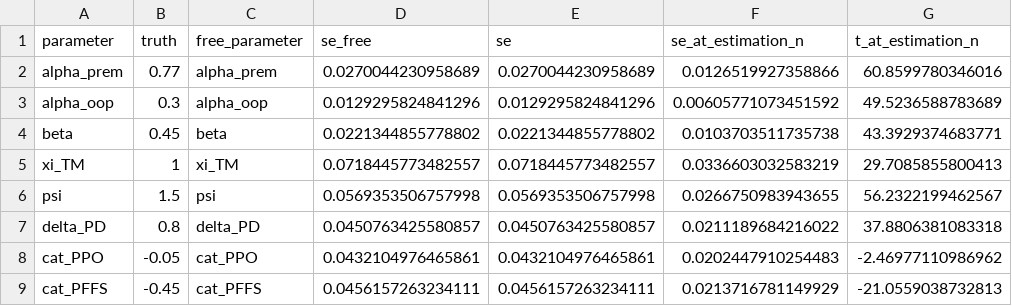
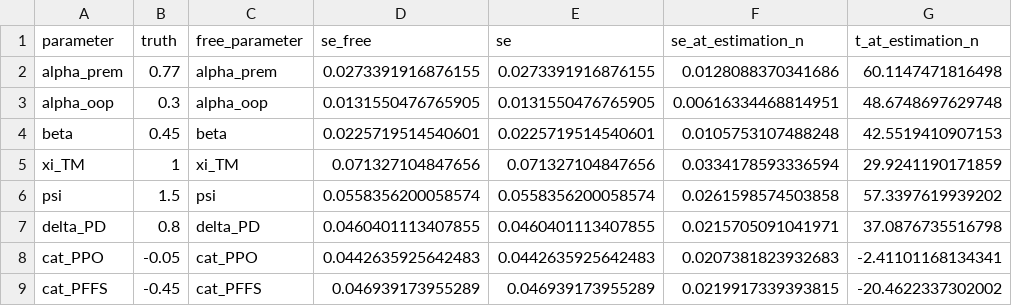
Before and after one commit to imccart/ma-search-costs, a CSV file: results/simulation/identification_base/standard_errors.csv, drawn as a sheet; only a part is shown; the diff covers the shown part only.

```diff
--- a/results/simulation/identification_base/standard_errors.csv
+++ b/results/simulation/identification_base/standard_errors.csv
@@ -1,9 +1,9 @@
 parameter,truth,free_parameter,se_free,se,se_at_estimation_n,t_at_estimation_n
-alpha_prem,0.77,alpha_prem,0.0270044230958689,0.0270044230958689,0.0126519927358866,60.8599780346016
-alpha_oop,0.3,alpha_oop,0.0129295824841296,0.0129295824841296,0.00605771073451592,49.5236588783689
-beta,0.45,beta,0.0221344855778802,0.0221344855778802,0.0103703511735738,43.3929374683771
-xi_TM,1,xi_TM,0.0718445773482557,0.0718445773482557,0.0336603032583219,29.7085855800413
-psi,1.5,psi,0.0569353506757998,0.0569353506757998,0.0266750983943655,56.2322199462567
-delta_PD,0.8,delta_PD,0.0450763425580857,0.0450763425580857,0.0211189684216022,37.8806381083318
-cat_PPO,-0.05,cat_PPO,0.0432104976465861,0.0432104976465861,0.0202447910254483,-2.46977110986962
-cat_PFFS,-0.45,cat_PFFS,0.0456157263234111,0.0456157263234111,0.0213716781149929,-21.0559038732813
+alpha_prem,0.77,alpha_prem,0.0273391916876155,0.0273391916876155,0.0128088370341686,60.1147471816498
+alpha_oop,0.3,alpha_oop,0.0131550476765905,0.0131550476765905,0.00616334468814951,48.6748697629748
+beta,0.45,beta,0.0225719514540601,0.0225719514540601,0.0105753107488248,42.5519410907153
+xi_TM,1,xi_TM,0.071327104847656,0.071327104847656,0.0334178593336594,29.9241190171859
+psi,1.5,psi,0.0558356200058574,0.0558356200058574,0.0261598574503858,57.3397619939202
+delta_PD,0.8,delta_PD,0.0460401113407855,0.0460401113407855,0.0215705091041971,37.0876735516798
+cat_PPO,-0.05,cat_PPO,0.0442635925642483,0.0442635925642483,0.0207381823932683,-2.41101168134341
+cat_PFFS,-0.45,cat_PFFS,0.046939173955289,0.046939173955289,0.0219917339393815,-20.4622337302002
```
Also changed, not shown: 4 removed rows and 96 edited cells elsewhere in this file, results/simulation/identification_base/eigen.csv, results/simulation/identification_base/slices.csv, 2 other files.
